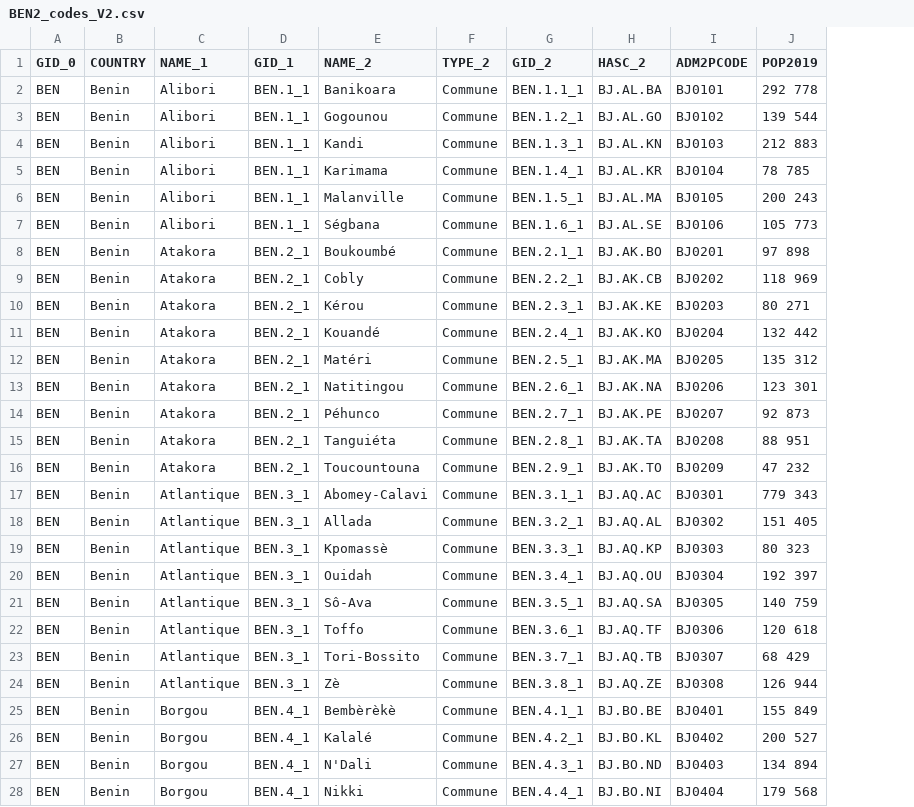
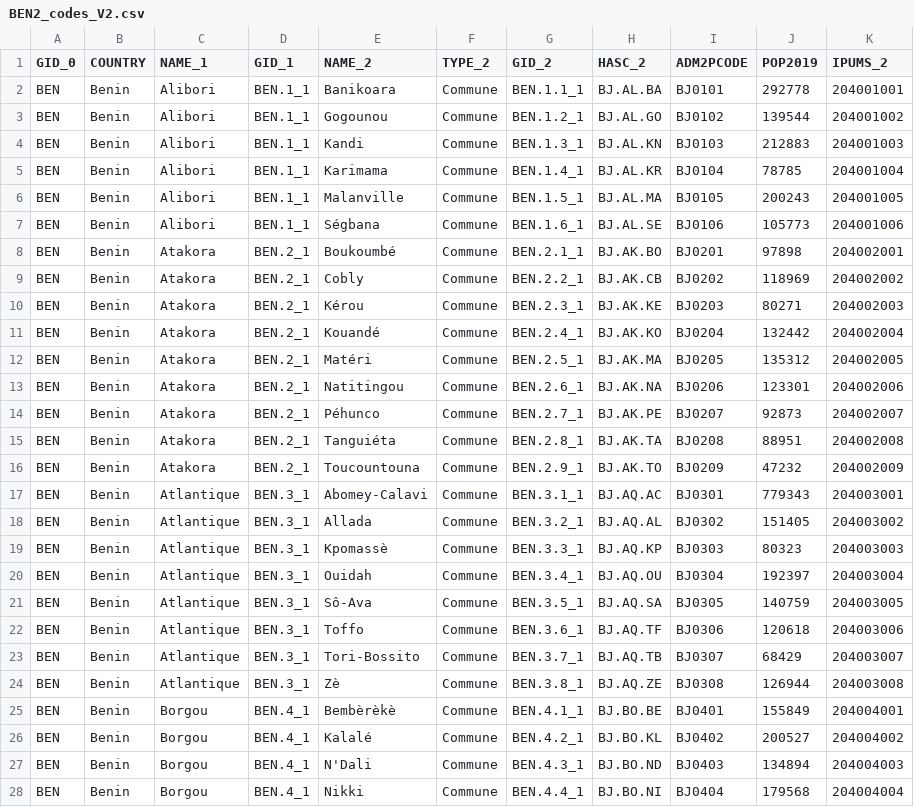
Before and after one commit to EE-CIST/GEO-ADMIN-2023, a CSV file: BEN/BEN2_codes_V2.csv, drawn as a sheet; only a part is shown; the diff covers the shown part only; the diff names each change by its address in the sheet, - before the commit and + after, or states it on an @@ line.

```diff
--- a/BEN/BEN2_codes_V2.csv
+++ b/BEN/BEN2_codes_V2.csv
+column K (IPUMS_2), rows 2-28: 204001001 | 204001002 | 204001003 | 204001004 | 204001005 | 204001006 | 204002001 | 204002002 | 204002003 | 204002004 | 204002005 | 204002006 | 204002007 | 204002008 | 204002009 | 204003001 | 204003002 | 204003003 | 204003004 | 204003005 | 204003006 | 204003007 | 204003008 | 204004001 | 204004002 | 204004003 | 204004004
-J2 (POP2019): 292 778
+J2 (POP2019): 292778
-J3 (POP2019): 139 544
+J3 (POP2019): 139544
-J4 (POP2019): 212 883
+J4 (POP2019): 212883
-J5 (POP2019): 78 785
+J5 (POP2019): 78785
-J6 (POP2019): 200 243
+J6 (POP2019): 200243
-J7 (POP2019): 105 773
+J7 (POP2019): 105773
-J8 (POP2019): 97 898
+J8 (POP2019): 97898
-J9 (POP2019): 118 969
+J9 (POP2019): 118969
-J10 (POP2019): 80 271
+J10 (POP2019): 80271
-J11 (POP2019): 132 442
+J11 (POP2019): 132442
-J12 (POP2019): 135 312
+J12 (POP2019): 135312
-J13 (POP2019): 123 301
+J13 (POP2019): 123301
-J14 (POP2019): 92 873
+J14 (POP2019): 92873
-J15 (POP2019): 88 951
+J15 (POP2019): 88951
-J16 (POP2019): 47 232
+J16 (POP2019): 47232
-J17 (POP2019): 779 343
+J17 (POP2019): 779343
-J18 (POP2019): 151 405
+J18 (POP2019): 151405
-J19 (POP2019): 80 323
+J19 (POP2019): 80323
-J20 (POP2019): 192 397
+J20 (POP2019): 192397
-J21 (POP2019): 140 759
+J21 (POP2019): 140759
-J22 (POP2019): 120 618
+J22 (POP2019): 120618
-J23 (POP2019): 68 429
+J23 (POP2019): 68429
-J24 (POP2019): 126 944
+J24 (POP2019): 126944
-J25 (POP2019): 155 849
+J25 (POP2019): 155849
-J26 (POP2019): 200 527
+J26 (POP2019): 200527
-J27 (POP2019): 134 894
+J27 (POP2019): 134894
-J28 (POP2019): 179 568
+J28 (POP2019): 179568
```
Also changed, not shown: 2 added rows, 2 removed rows and 58 edited cells elsewhere in this file, BFA/BFA2_codes_V2.csv, MLI/MLI2_codes_V2.csv, 10 other files.
